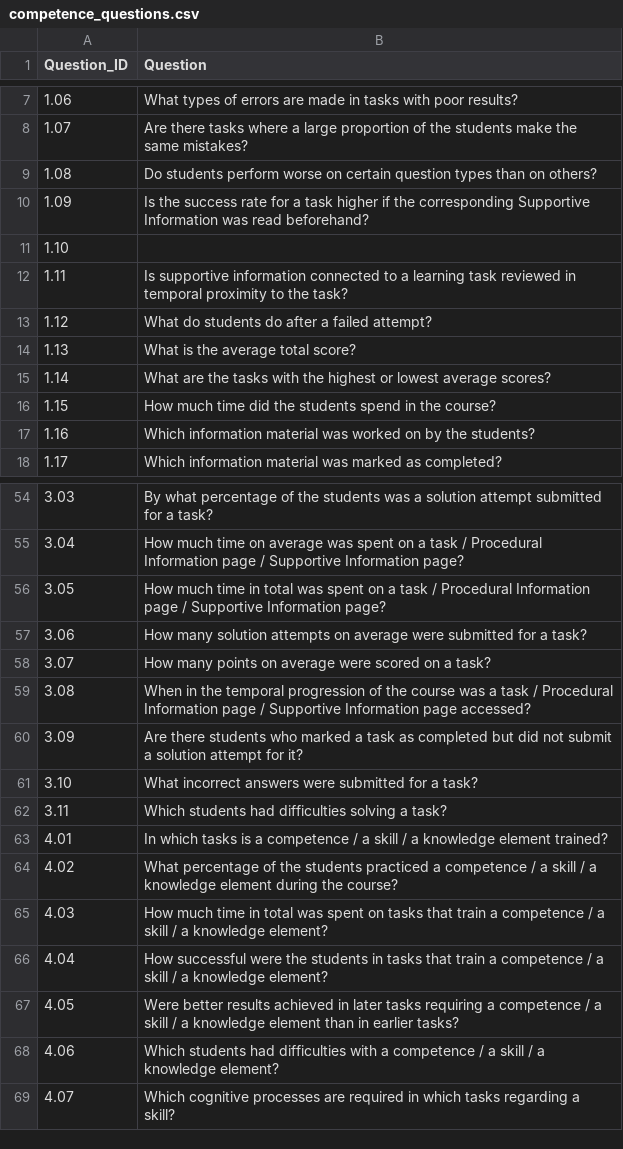
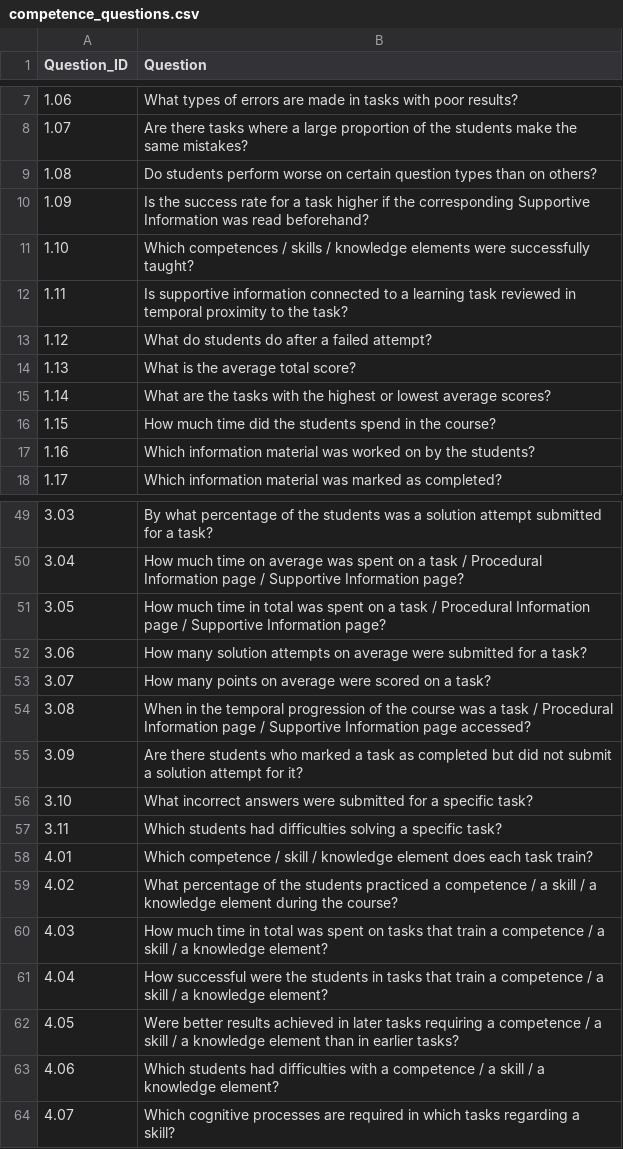
Before and after one commit to alinxen/4C-ID-Schema, a CSV file: src/analytics/competence_questions.csv, drawn as a sheet; only a part is shown, gaps mark what is left out; addresses are those after the commit; the diff covers the shown part only; the diff names each change by its address in the sheet, - before the commit and + after, or states it on an @@ line.

Commit message:
Adding Competence Questions

```diff
--- a/src/analytics/competence_questions.csv
+++ b/src/analytics/competence_questions.csv
-B11 (Question): (empty)
+B11 (Question): Which competences / skills / knowledge elements were successfully taught?
-B56 (Question): …for a task?
+B56 (Question): …for a specific task?
-B57 (Question): …solving a task?
+B57 (Question): …solving a specific task?
-B58 (Question): In which tasks is a competence / a skill / a knowledge element trained?
+B58 (Question): Which competence / skill / knowledge element does each task train?
```
Also changed, not shown: 7 removed rows and 8 edited cells elsewhere in this file, 1 other file.
